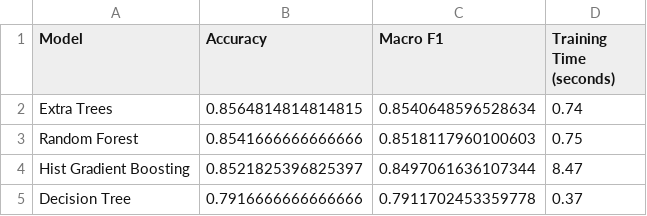
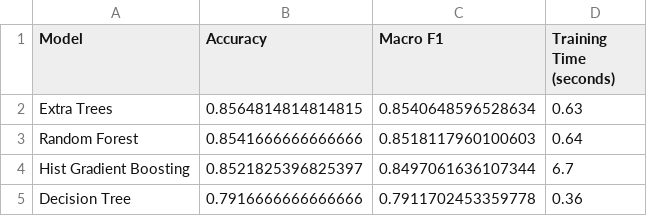
Before and after one commit to rakeshraikar1989/Forest-Cover-Prediction, a CSV file: reports/model_comparison.csv, drawn as a sheet.

Commit message:
Complete forest cover project report and visualizations

```diff
--- a/reports/model_comparison.csv
+++ b/reports/model_comparison.csv
@@ -1,5 +1,5 @@
 Model,Accuracy,Macro F1,Training Time (seconds)
-Extra Trees,0.8564814814814815,0.8540648596528634,0.74
-Random Forest,0.8541666666666666,0.8518117960100603,0.75
-Hist Gradient Boosting,0.8521825396825397,0.8497061636107344,8.47
-Decision Tree,0.7916666666666666,0.7911702453359778,0.37
+Extra Trees,0.8564814814814815,0.8540648596528634,0.63
+Random Forest,0.8541666666666666,0.8518117960100603,0.64
+Hist Gradient Boosting,0.8521825396825397,0.8497061636107344,6.7
+Decision Tree,0.7916666666666666,0.7911702453359778,0.36
```
Also changed, not shown: 12 other files.
